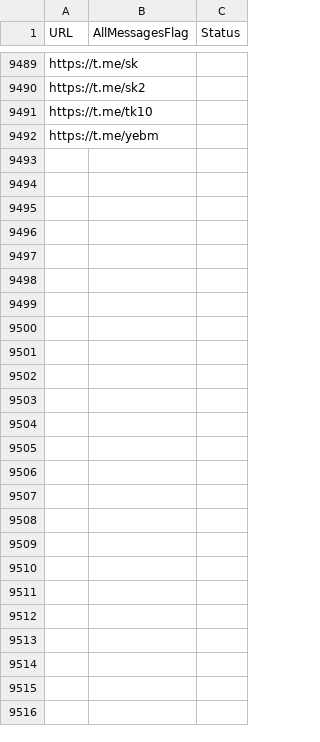
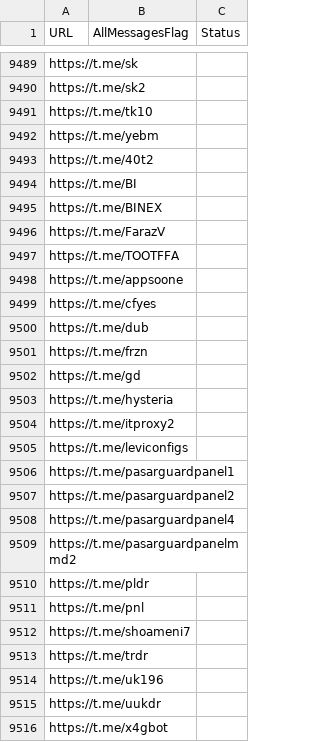
Before and after one commit to RaminTabriz/V2rayCollector, a CSV file: channels.csv, drawn as a sheet; only a part is shown, gaps mark what is left out.

```diff
--- a/channels.csv
+++ b/channels.csv
@@ -9492 +9492,25 @@ https://t.me/tk10
 https://t.me/yebm
+https://t.me/40t2
+https://t.me/BI
+https://t.me/BINEX
+https://t.me/FarazV
+https://t.me/TOOTFFA
+https://t.me/appsoone
+https://t.me/cfyes
+https://t.me/dub
+https://t.me/frzn
+https://t.me/gd
+https://t.me/hysteria
+https://t.me/itproxy2
+https://t.me/leviconfigs
+https://t.me/pasarguardpanel1
+https://t.me/pasarguardpanel2
+https://t.me/pasarguardpanel4
+https://t.me/pasarguardpanelmmd2
+https://t.me/pldr
+https://t.me/pnl
+https://t.me/shoameni7
+https://t.me/trdr
+https://t.me/uk196
+https://t.me/uukdr
+https://t.me/x4gbot
```
Also changed, not shown: stats/history.csv, 2 other files.
